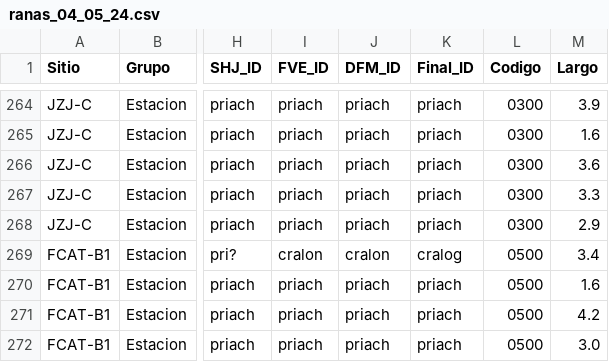
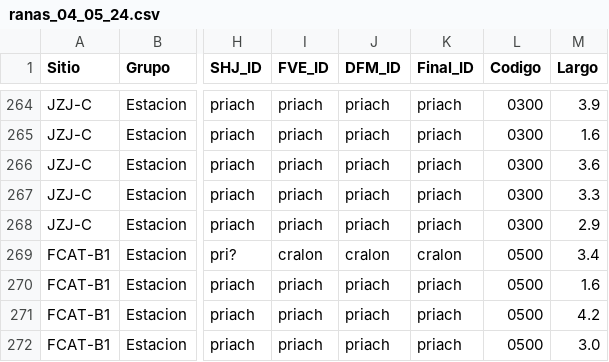
Before and after one commit to sholdenjones/cacao_ranas, a CSV file: data/raw_data/ranas_04_05_24.csv, drawn as a sheet; only a part is shown, gaps mark what is left out; the diff names each change by its address in the sheet, - before the commit and + after, or states it on an @@ line.

```diff
--- a/data/raw_data/ranas_04_05_24.csv
+++ b/data/raw_data/ranas_04_05_24.csv
-K269 (Final_ID): cralog
+K269 (Final_ID): cralon
```
Also changed, not shown: data/processed_data/abundance_by_site_processed.csv, data/processed_data/diversity_by_site_processed.csv, 5 other files.
